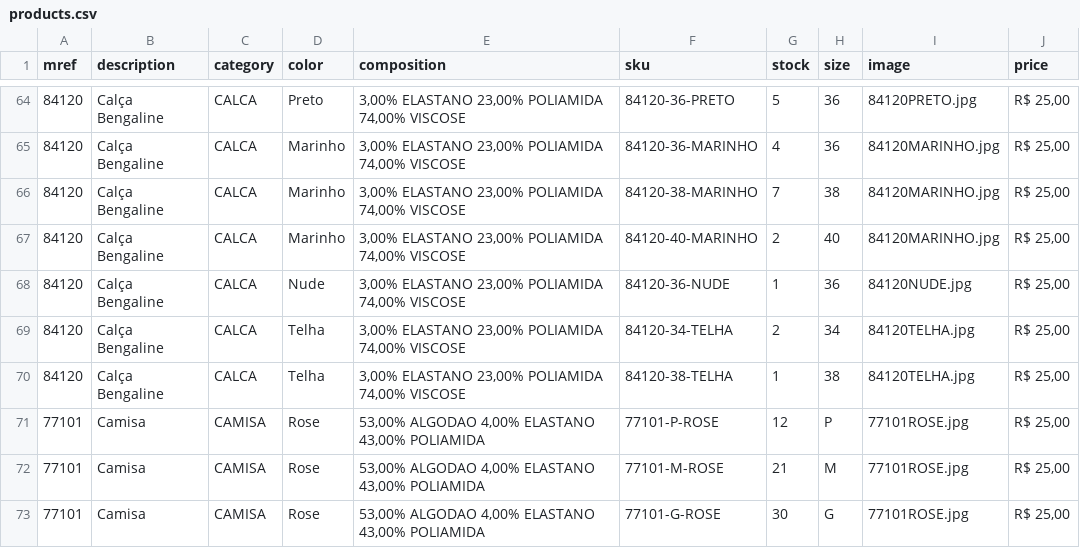
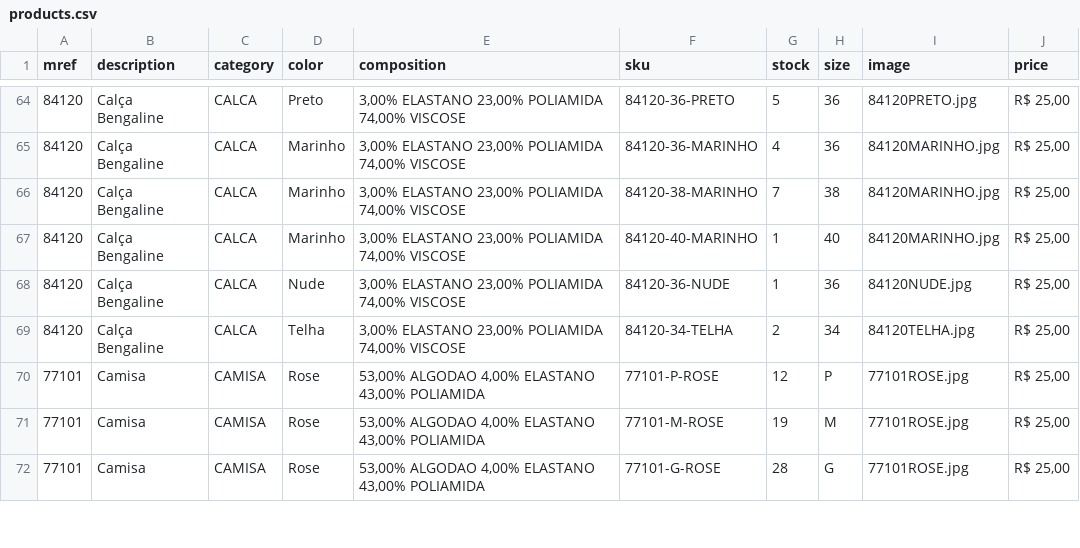
Before and after one commit to victor26sp/EnfaseCal-a, a CSV file: products.csv, drawn as a sheet; only a part is shown, gaps mark what is left out; the diff covers the shown part only.

Commit message:
atualização

```diff
--- a/products.csv
+++ b/products.csv
@@ -66,8 +66,7 @@
 84120;Calça Bengaline;CALCA;Marinho;  3,00% ELASTANO   23,00% POLIAMIDA   74,00% VISCOSE;84120-38-MARINHO;7;38;84120MARINHO.jpg;R$ 25,00
-84120;Calça Bengaline;CALCA;Marinho;  3,00% ELASTANO   23,00% POLIAMIDA   74,00% VISCOSE;84120-40-MARINHO;2;40;84120MARINHO.jpg;R$ 25,00
+84120;Calça Bengaline;CALCA;Marinho;  3,00% ELASTANO   23,00% POLIAMIDA   74,00% VISCOSE;84120-40-MARINHO;1;40;84120MARINHO.jpg;R$ 25,00
 84120;Calça Bengaline;CALCA;Nude;  3,00% ELASTANO   23,00% POLIAMIDA   74,00% VISCOSE;84120-36-NUDE;1;36;84120NUDE.jpg;R$ 25,00
 84120;Calça Bengaline;CALCA;Telha;  3,00% ELASTANO   23,00% POLIAMIDA   74,00% VISCOSE;84120-34-TELHA;2;34;84120TELHA.jpg;R$ 25,00
-84120;Calça Bengaline;CALCA;Telha;  3,00% ELASTANO   23,00% POLIAMIDA   74,00% VISCOSE;84120-38-TELHA;1;38;84120TELHA.jpg;R$ 25,00
 77101;Camisa;CAMISA;Rose; 53,00% ALGODAO    4,00% ELASTANO   43,00% POLIAMIDA;77101-P-ROSE;12;P;77101ROSE.jpg;R$ 25,00
-77101;Camisa;CAMISA;Rose; 53,00% ALGODAO    4,00% ELASTANO   43,00% POLIAMIDA;77101-M-ROSE;21;M;77101ROSE.jpg;R$ 25,00
-77101;Camisa;CAMISA;Rose; 53,00% ALGODAO    4,00% ELASTANO   43,00% POLIAMIDA;77101-G-ROSE;30;G;77101ROSE.jpg;R$ 25,00
+77101;Camisa;CAMISA;Rose; 53,00% ALGODAO    4,00% ELASTANO   43,00% POLIAMIDA;77101-M-ROSE;19;M;77101ROSE.jpg;R$ 25,00
+77101;Camisa;CAMISA;Rose; 53,00% ALGODAO    4,00% ELASTANO   43,00% POLIAMIDA;77101-G-ROSE;28;G;77101ROSE.jpg;R$ 25,00
```
Also changed, not shown: 33 edited cells elsewhere in this file.
